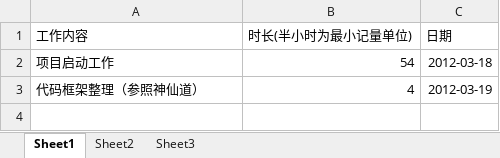
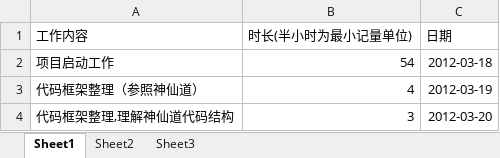
Before and after one commit to phicuong08/i-card-v1, an Excel workbook: work_log/朱发楠_工作表.xlsx, sheet Sheet1, drawn as a sheet; values as stored, in another font and other column widths than the file's, no borders; the diff names each change by its address in the sheet, - before the commit and + after, or states it on an @@ line.

```diff
--- a/work_log/朱发楠_工作表.xlsx (sheet Sheet1)
+++ b/work_log/朱发楠_工作表.xlsx (sheet Sheet1)
+row 4: 代码框架整理,理解神仙道代码结构 | 3 | 2012-03-20
```
